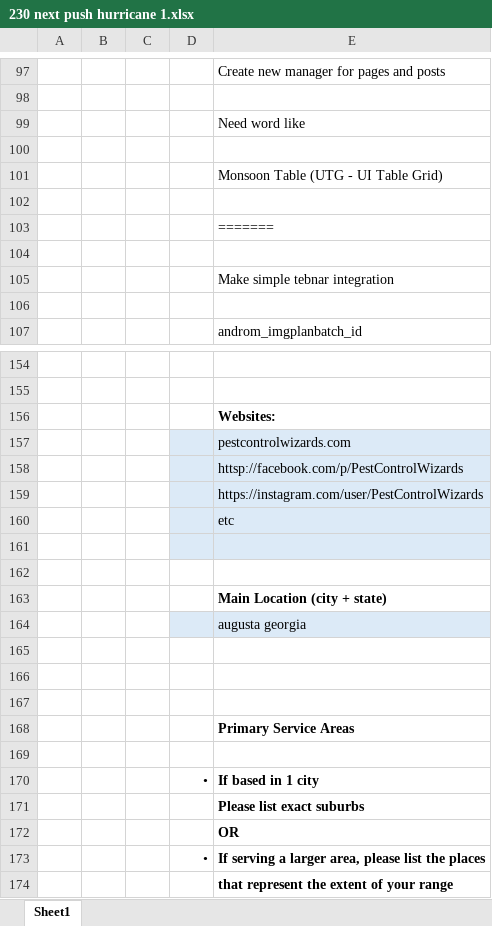
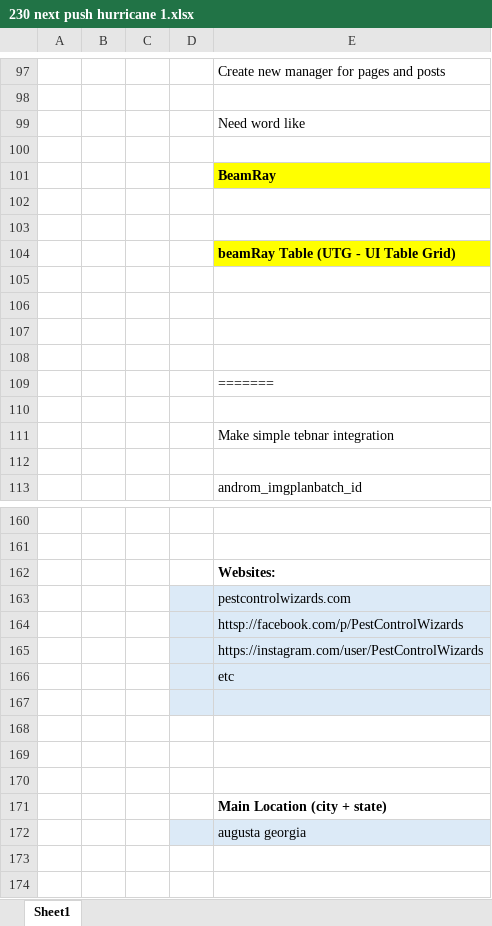
Before and after one commit to transatlanticvoyage/snefuru4, an Excel workbook: FileGunBasin/9 August-04 StormBasin/230 next push hurricane/230 next push hurricane 1.xlsx, sheet Sheet1, drawn as a sheet; only a part is shown, gaps mark what is left out; the shorter side is filled out with more unchanged rows; values as stored, in another font and other column widths than the file's, no borders; addresses are those after the commit; the diff names each change by its address in the sheet, - before the commit and + after, or states it on an @@ line.

```diff
--- a/FileGunBasin/9 August-04 StormBasin/230 next push hurricane/230 next push hurricane 1.xlsx (sheet Sheet1)
+++ b/FileGunBasin/9 August-04 StormBasin/230 next push hurricane/230 next push hurricane 1.xlsx (sheet Sheet1)
-E101: Monsoon Table (UTG - UI Table Grid)
+E101: BeamRay
@@ E101 fill: none → #FFFF00, bold: off → on @@
+row 102: (empty)
+row 103: (empty)
+row 104:  |  |  |  | beamRay Table (UTG - UI Table Grid)
+row 105: (empty)
+row 106: (empty)
+row 107: (empty)
+row 167: (empty)
+row 168: (empty)
-D169:E169 fill: #DCEAF7
+D169:E169 fill: none
```
Also changed, not shown: 2 other files.
